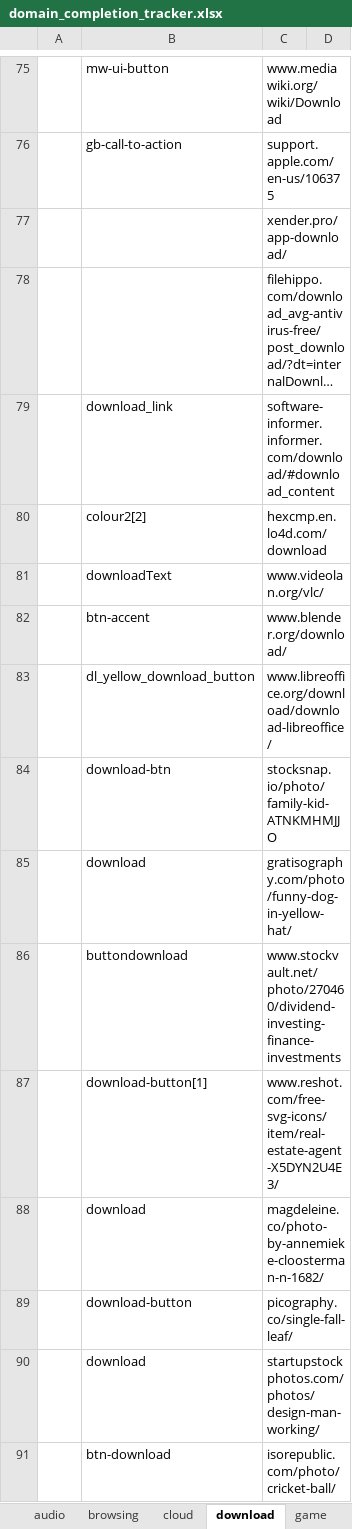
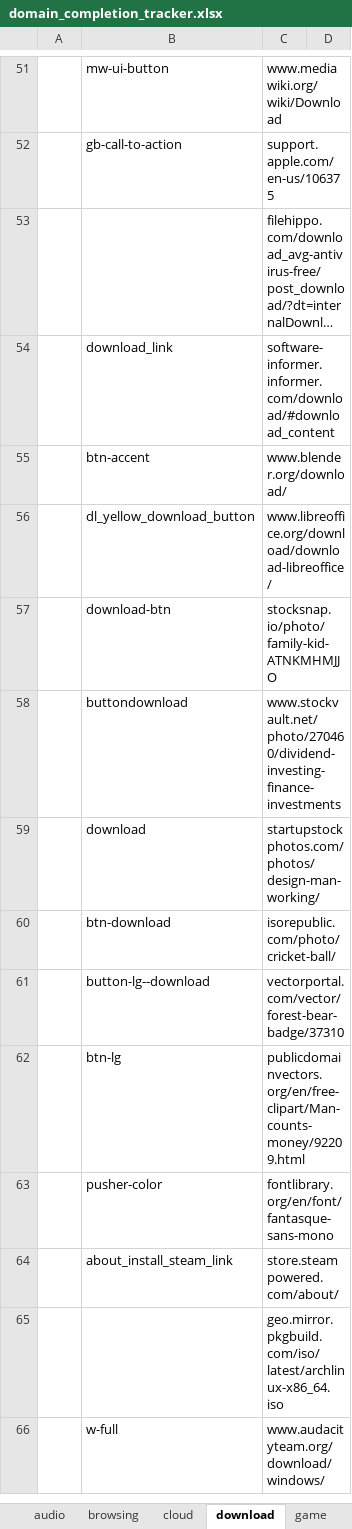
Before and after one commit to ArielCyber/PQBench, an Excel workbook: tools/1000_websites_sorter/domain_completion_tracker.xlsx, sheet download, drawn as a sheet; only a part is shown, gaps mark what is left out; the shorter side is filled out with more unchanged rows; long unchanged cells end in …; values as stored, in another font and other column widths than the file's, no cell formats; the diff covers the shown part only; the diff names each change by its address in the sheet, - before the commit and + after, or states it on an @@ line.

```diff
--- a/tools/1000_websites_sorter/domain_completion_tracker.xlsx (sheet download)
+++ b/tools/1000_websites_sorter/domain_completion_tracker.xlsx (sheet download)
-row 77:  |  | xender.pro/app-download/
-row 80:  | colour2[2] | hexcmp.en.lo4d.com/download
-row 81:  | downloadText | www.videolan.org/vlc/
-row 85:  | download | gratisography.com/photo/funny-dog-in-yellow-hat/
-row 87:  | download-button[1] | www.reshot.com/free-svg-icons/item/real-estate-agent-X5DYN2U4E3/
-row 88:  | download | magdeleine.co/photo-by-annemieke-cloosterman-n-1682/
-row 89:  | download-button | picography.co/single-fall-leaf/
```
Also changed, not shown: 36 removed rows and 2 edited cells elsewhere in this sheet, sheet browsing, sheet cloud, sheet game, cell formats, 5 other files.
